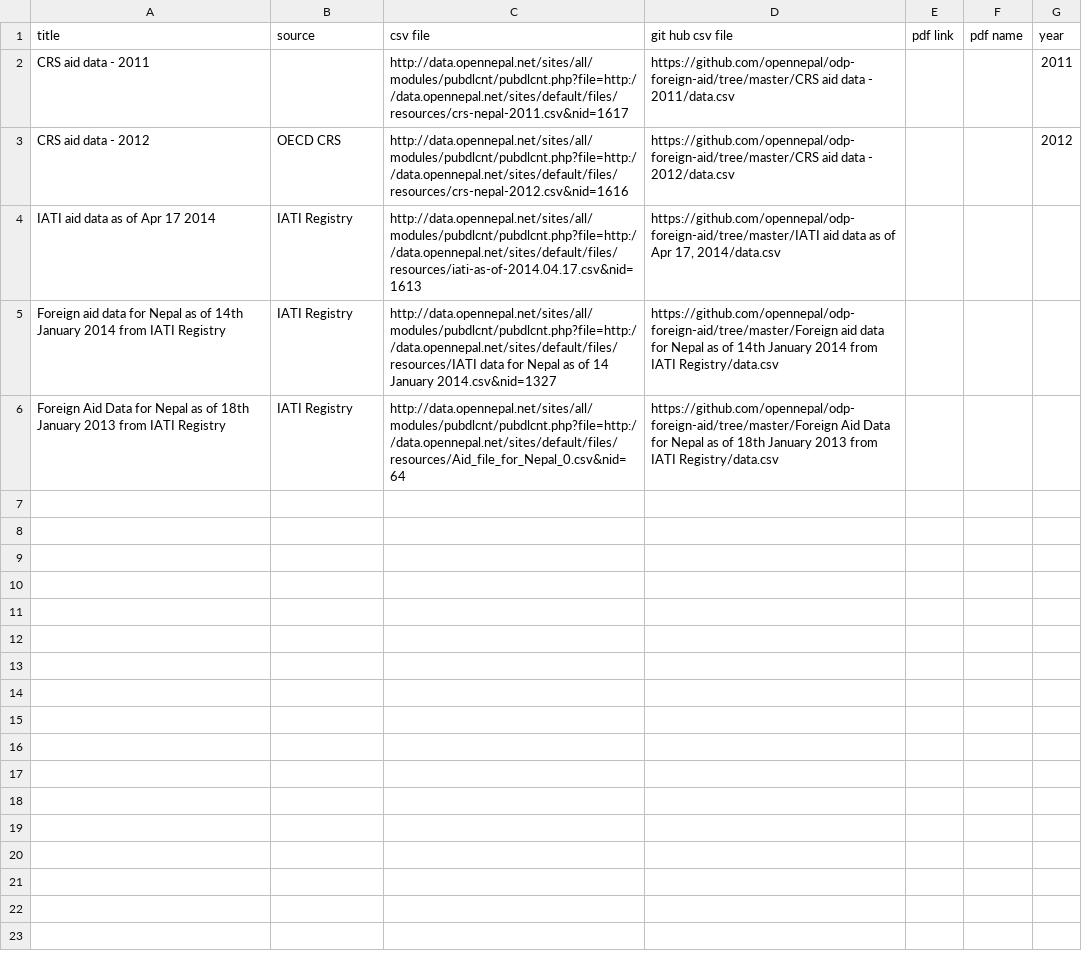
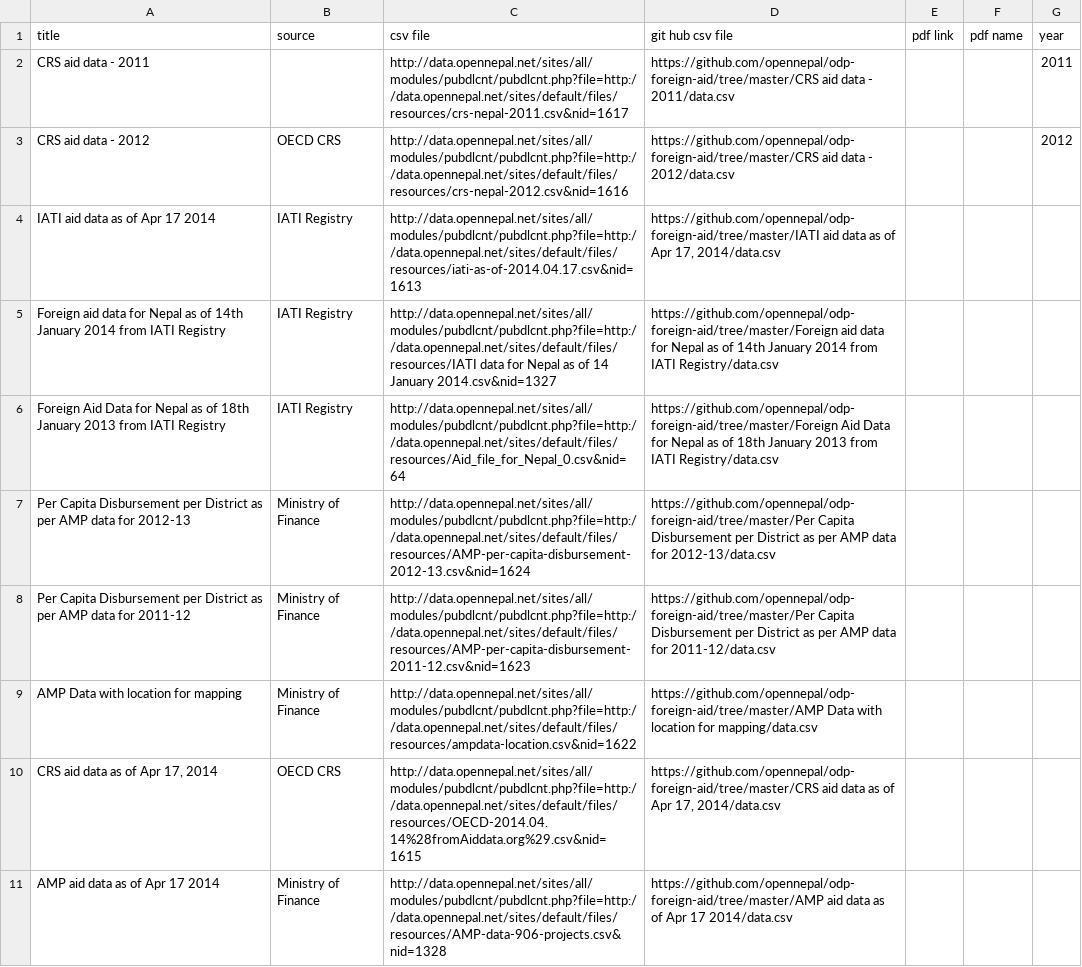
Before and after one commit to opennepal/odp-foreign-aid, a CSV file: details.csv, drawn as a sheet; the diff names each change by its address in the sheet, - before the commit and + after, or states it on an @@ line.

Commit message:
adding missing datasets

```diff
--- a/details.csv
+++ b/details.csv
+row 7: Per Capita Disbursement per District as per AMP data for 2012-13 | Ministry of Finance | http://data.opennepal.net/sites/all/modules/pubdlcnt/pubdlcnt.php?file=http://data.opennepal.net/sites/default/files/resources/AMP-per-capita-disbursement-2012-13.csv&nid=1624 | https://github.com/opennepal/odp-foreign-aid/tree/master/Per Capita Disbursement per District as per AMP data for 2012-13/data.csv
+row 8: Per Capita Disbursement per District as per AMP data for 2011-12 | Ministry of Finance | http://data.opennepal.net/sites/all/modules/pubdlcnt/pubdlcnt.php?file=http://data.opennepal.net/sites/default/files/resources/AMP-per-capita-disbursement-2011-12.csv&nid=1623 | https://github.com/opennepal/odp-foreign-aid/tree/master/Per Capita Disbursement per District as per AMP data for 2011-12/data.csv
+row 9: AMP Data with location for mapping | Ministry of Finance | http://data.opennepal.net/sites/all/modules/pubdlcnt/pubdlcnt.php?file=http://data.opennepal.net/sites/default/files/resources/ampdata-location.csv&nid=1622 | https://github.com/opennepal/odp-foreign-aid/tree/master/AMP Data with location for mapping/data.csv
+row 10: CRS aid data as of Apr 17, 2014 | OECD CRS | http://data.opennepal.net/sites/all/modules/pubdlcnt/pubdlcnt.php?file=http://data.opennepal.net/sites/default/files/resources/OECD-2014.04.14%28fromAiddata.org%29.csv&nid=1615 | https://github.com/opennepal/odp-foreign-aid/tree/master/CRS aid data as of Apr 17, 2014/data.csv
+row 11: AMP aid data as of Apr 17 2014 | Ministry of Finance | http://data.opennepal.net/sites/all/modules/pubdlcnt/pubdlcnt.php?file=http://data.opennepal.net/sites/default/files/resources/AMP-data-906-projects.csv&nid=1328 | https://github.com/opennepal/odp-foreign-aid/tree/master/AMP aid data as of Apr 17 2014/data.csv
```
Also changed, not shown: 5 other files.
